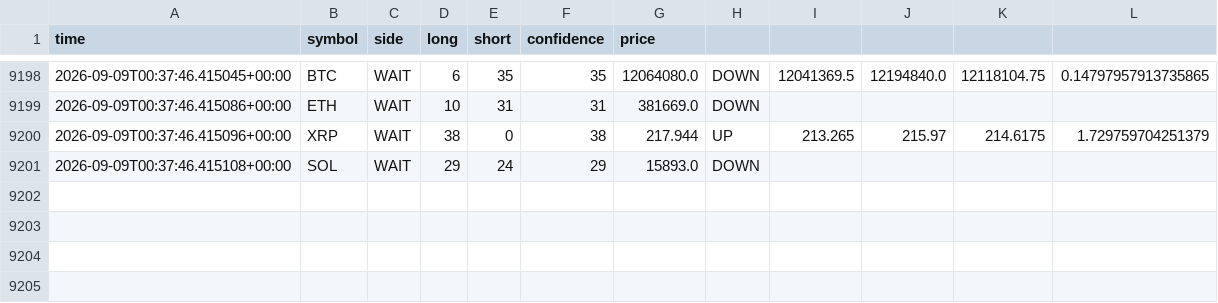
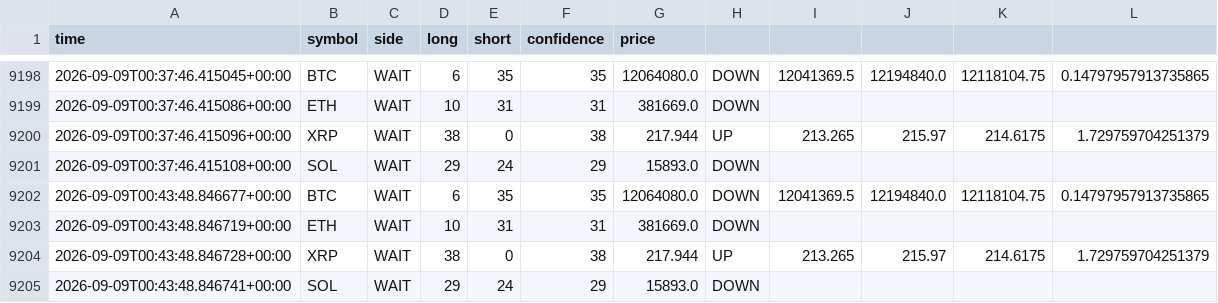
Before and after one commit to 9pf4trk4st-design/shinsum-arare-monitor, a CSV file: state/signal_log.csv, drawn as a sheet; only a part is shown, gaps mark what is left out; the diff names each change by its address in the sheet, - before the commit and + after, or states it on an @@ line.

```diff
--- a/state/signal_log.csv
+++ b/state/signal_log.csv
+row 9202: 2026-09-09T00:43:48.846677+00:00 | BTC | WAIT | 6 | 35 | 35 | 12064080.0 | DOWN | 12041369.5 | 12194840.0 | 12118104.75 | 0.14797957913735865
+row 9203: 2026-09-09T00:43:48.846719+00:00 | ETH | WAIT | 10 | 31 | 31 | 381669.0 | DOWN
+row 9204: 2026-09-09T00:43:48.846728+00:00 | XRP | WAIT | 38 | 0 | 38 | 217.944 | UP | 213.265 | 215.97 | 214.6175 | 1.729759704251379
+row 9205: 2026-09-09T00:43:48.846741+00:00 | SOL | WAIT | 29 | 24 | 29 | 15893.0 | DOWN
```
